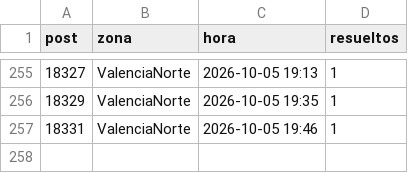
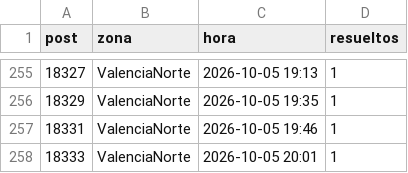
Before and after one commit to ricardotester12-glitch/cortes-luz-valencia, a CSV file: data/reportes.csv, drawn as a sheet; only a part is shown, gaps mark what is left out; the diff names each change by its address in the sheet, - before the commit and + after, or states it on an @@ line.

```diff
--- a/data/reportes.csv
+++ b/data/reportes.csv
+row 258: 18333 | ValenciaNorte | 2026-10-05 20:01 | 1
```
Also changed, not shown: data/cortes.csv, 1 other file.
